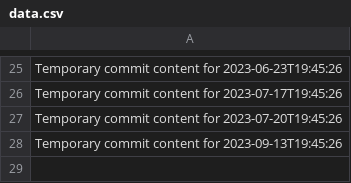
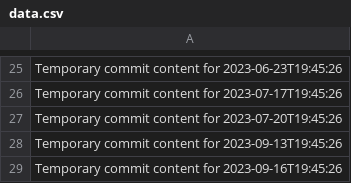
Before and after one commit to eric27014404/sturdy-guide, a CSV file: data.csv, drawn as a sheet; only a part is shown, gaps mark what is left out; the diff names each change by its address in the sheet, - before the commit and + after, or states it on an @@ line.

```diff
--- a/data.csv
+++ b/data.csv
+row 29: Temporary commit content for 2023-09-16T19:45:26
```
